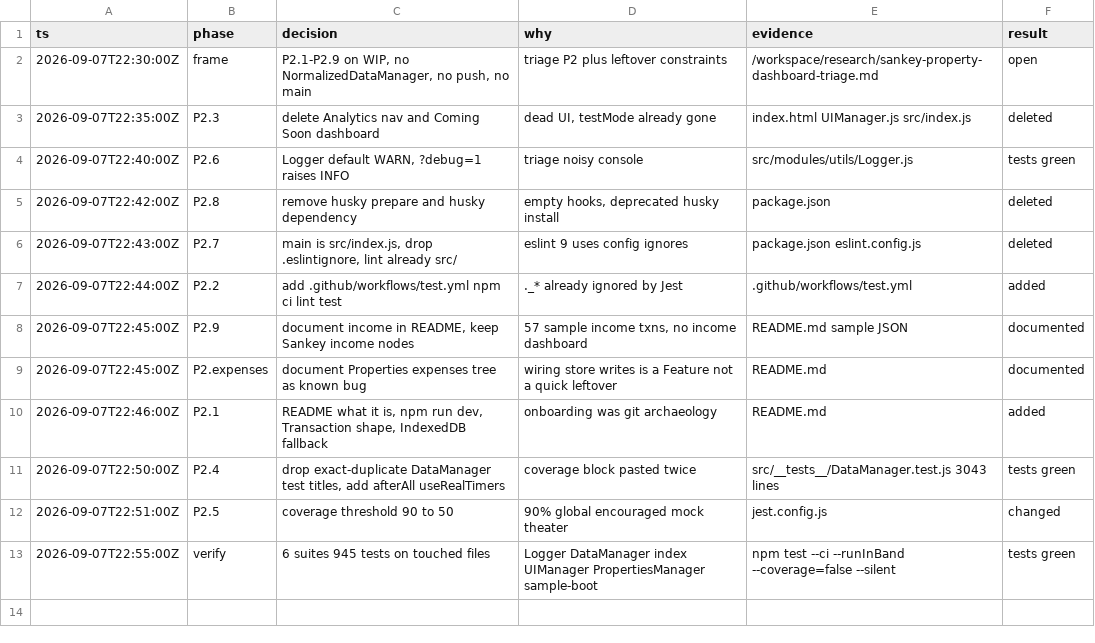
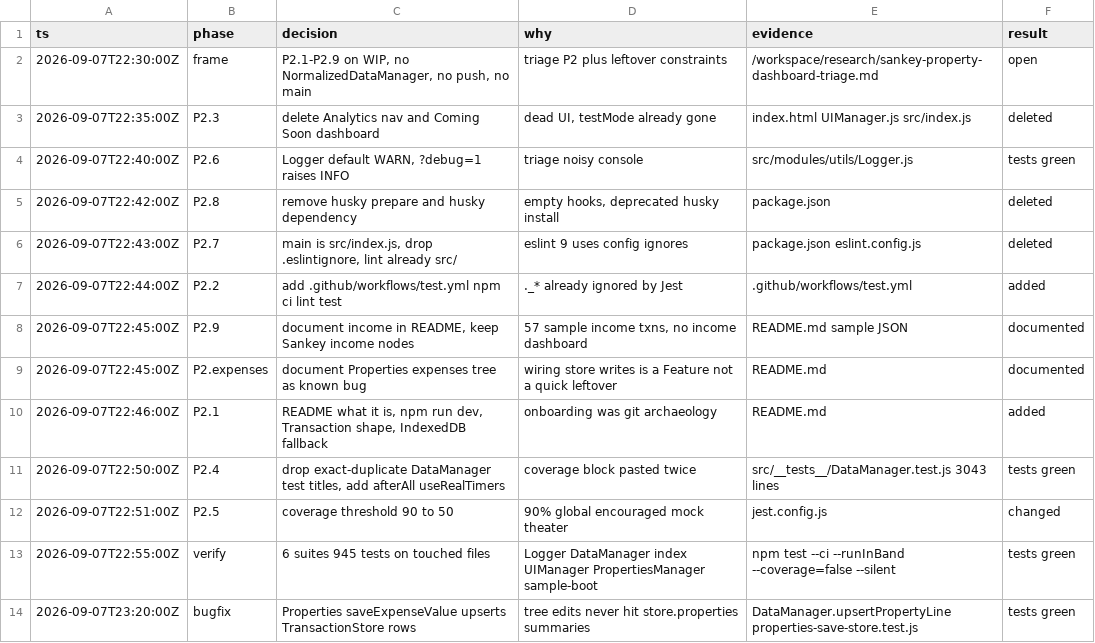
Before and after one commit to DiggiD/PropertyDashBoard, a TSV file: .audit/p2-hygiene.tsv, drawn as a sheet.

Commit message:
fix: write Properties amount edits through TransactionStore
saveExpenseValue upserts a transaction for the selected period.
Overview Sankey reads store aggregations, so property amount edits
show on the chart. property.expenses remains a display fallback.

Local-only. No push.

```diff
--- a/.audit/p2-hygiene.tsv
+++ b/.audit/p2-hygiene.tsv
@@ -13 +13,2 @@ ts	phase	decision	why	evidence	result
 2026-09-07T22:55:00Z	verify	6 suites 945 tests on touched files	Logger DataManager index UIManager PropertiesManager sample-boot	npm test --ci --runInBand --coverage=false --silent	tests green
+2026-09-07T23:20:00Z	bugfix	Properties saveExpenseValue upserts TransactionStore rows	tree edits never hit store.properties summaries	DataManager.upsertPropertyLine properties-save-store.test.js	tests green
```
Also changed, not shown: 5 other files.
